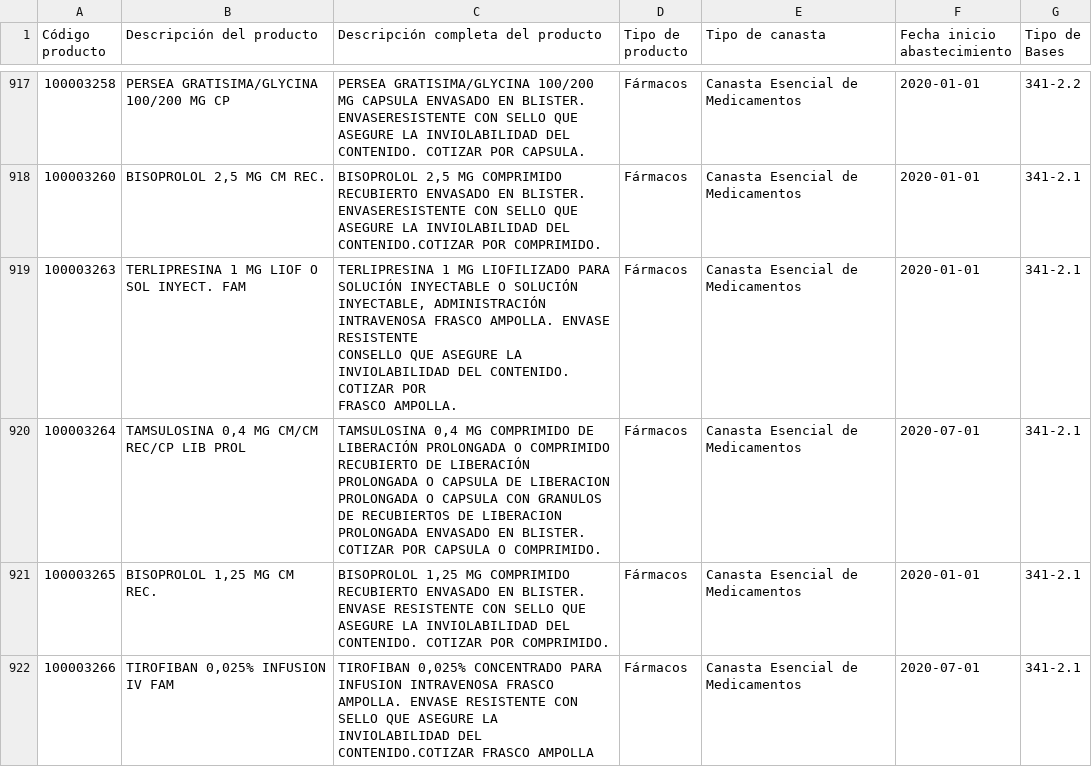
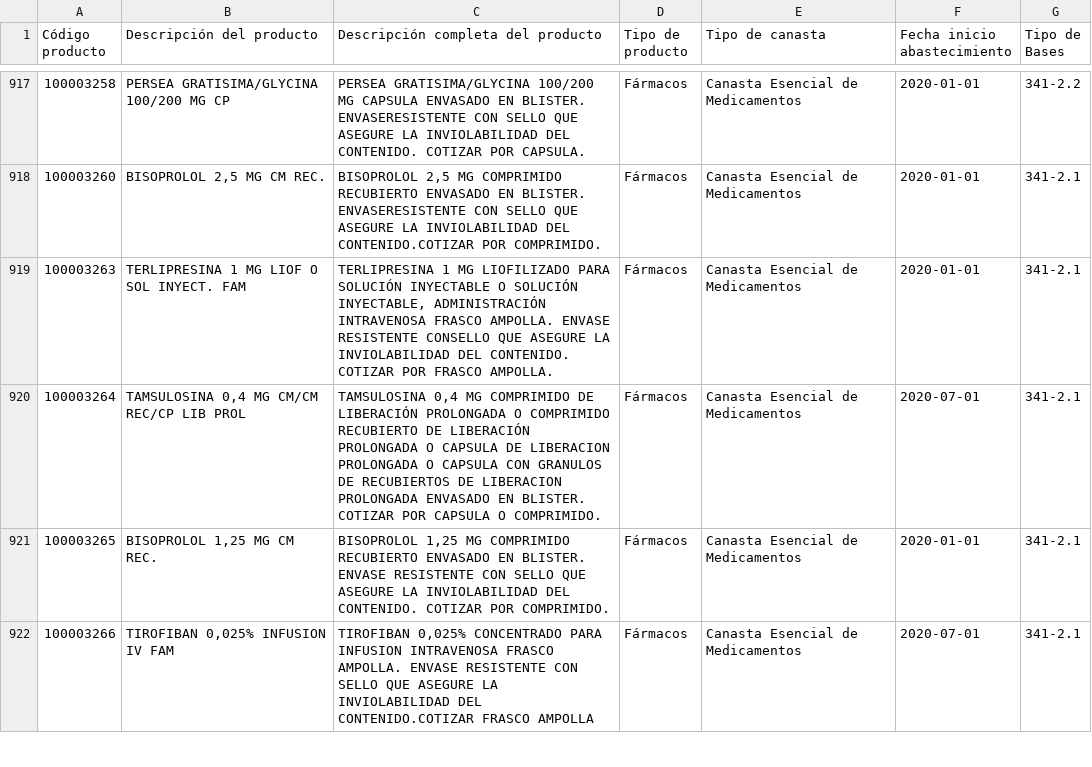
Before and after one commit to MauricioAntunez/buscador-productos-cenabast, a CSV file: public/data/Listado.csv, drawn as a sheet; only a part is shown, gaps mark what is left out; the diff covers the shown part only; the diff names each change by its address in the sheet, - before the commit and + after, or states it on an @@ line.

```diff
--- a/public/data/Listado.csv
+++ b/public/data/Listado.csv
-C919: …FRASCO AMPOLLA.
+C919: …FRASCO AMPOLLA.
```
Also changed, not shown: 8 edited cells elsewhere in this file, 1 other file.
